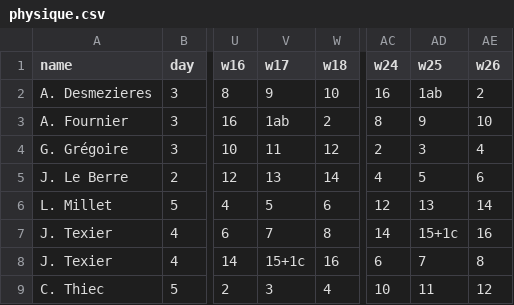
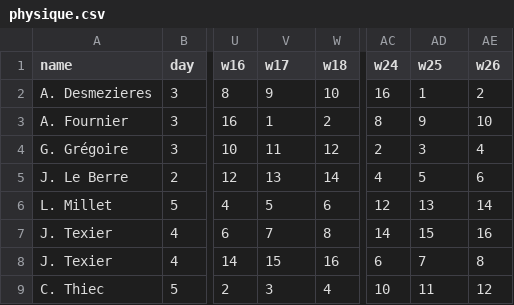
Before and after one commit to hugo-s29/mp2i-cours, a CSV file: perso/plannings/kholles/physique.csv, drawn as a sheet; only a part is shown, gaps mark what is left out; the diff names each change by its address in the sheet, - before the commit and + after, or states it on an @@ line.

```diff
--- a/perso/plannings/kholles/physique.csv
+++ b/perso/plannings/kholles/physique.csv
-AD2 (w25): 1ab
+AD2 (w25): 1
-V3 (w17): 1ab
+V3 (w17): 1
-AD7 (w25): 15+1c
+AD7 (w25): 15
-V8 (w17): 15+1c
+V8 (w17): 15
```
Also changed, not shown: perso/plannings/kholles/anglais.csv, perso/plannings/kholles/maths.csv, 10 other files.
